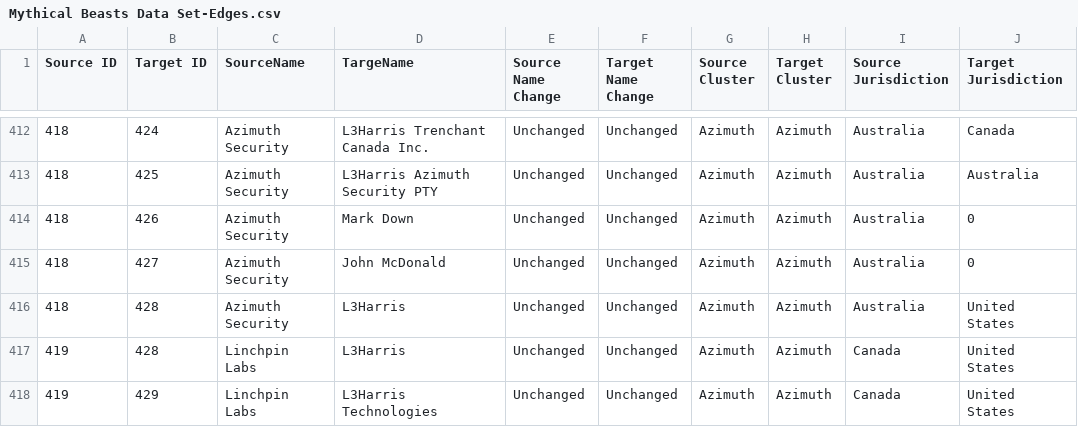
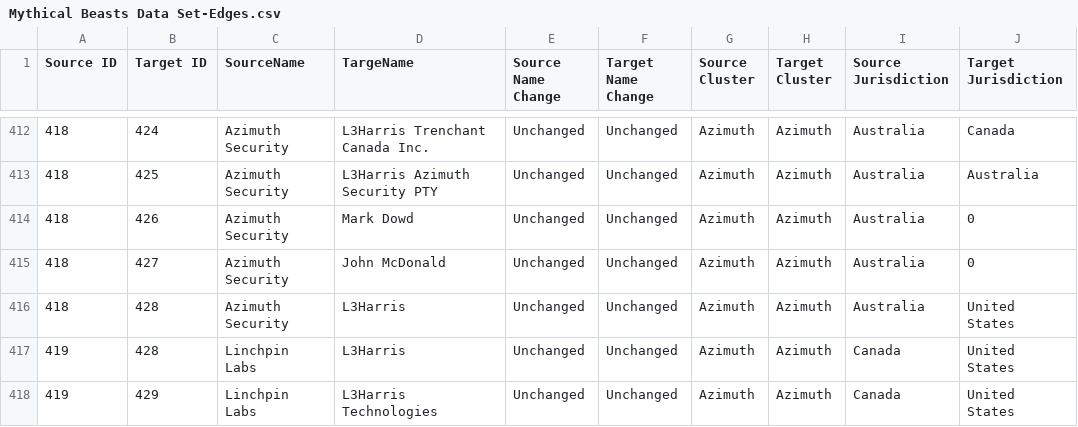
Before and after one commit to ac-csi/mythical-beasts, a CSV file: Mythical Beasts Data Set-Edges.csv, drawn as a sheet; only a part is shown, gaps mark what is left out; the diff names each change by its address in the sheet, - before the commit and + after, or states it on an @@ line.

Commit message:
Update Mythical Beasts Data Set-Edges.csv

```diff
--- a/Mythical Beasts Data Set-Edges.csv
+++ b/Mythical Beasts Data Set-Edges.csv
-D414 (TargeName): Mark Down
+D414 (TargeName): Mark Dowd
```
